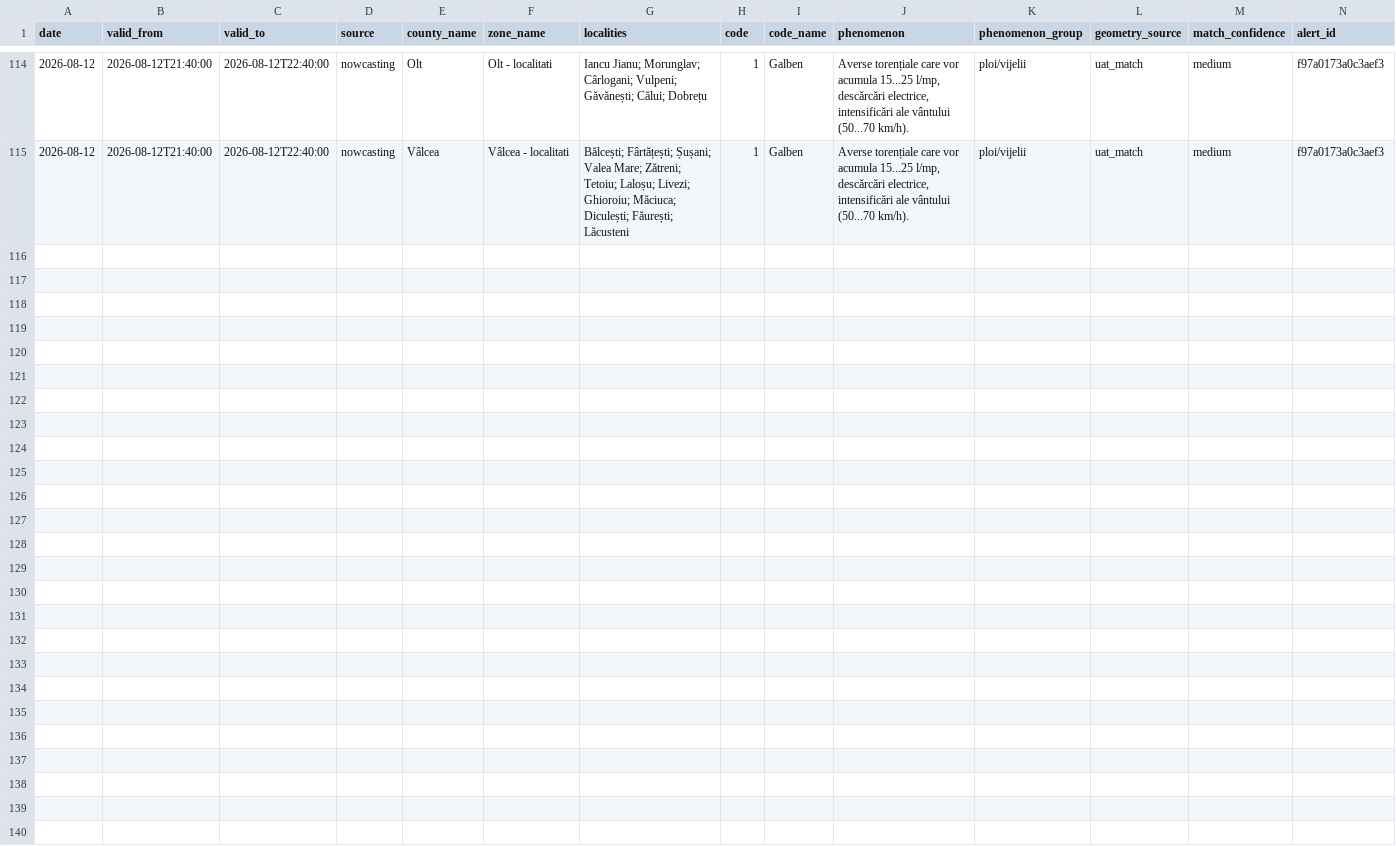
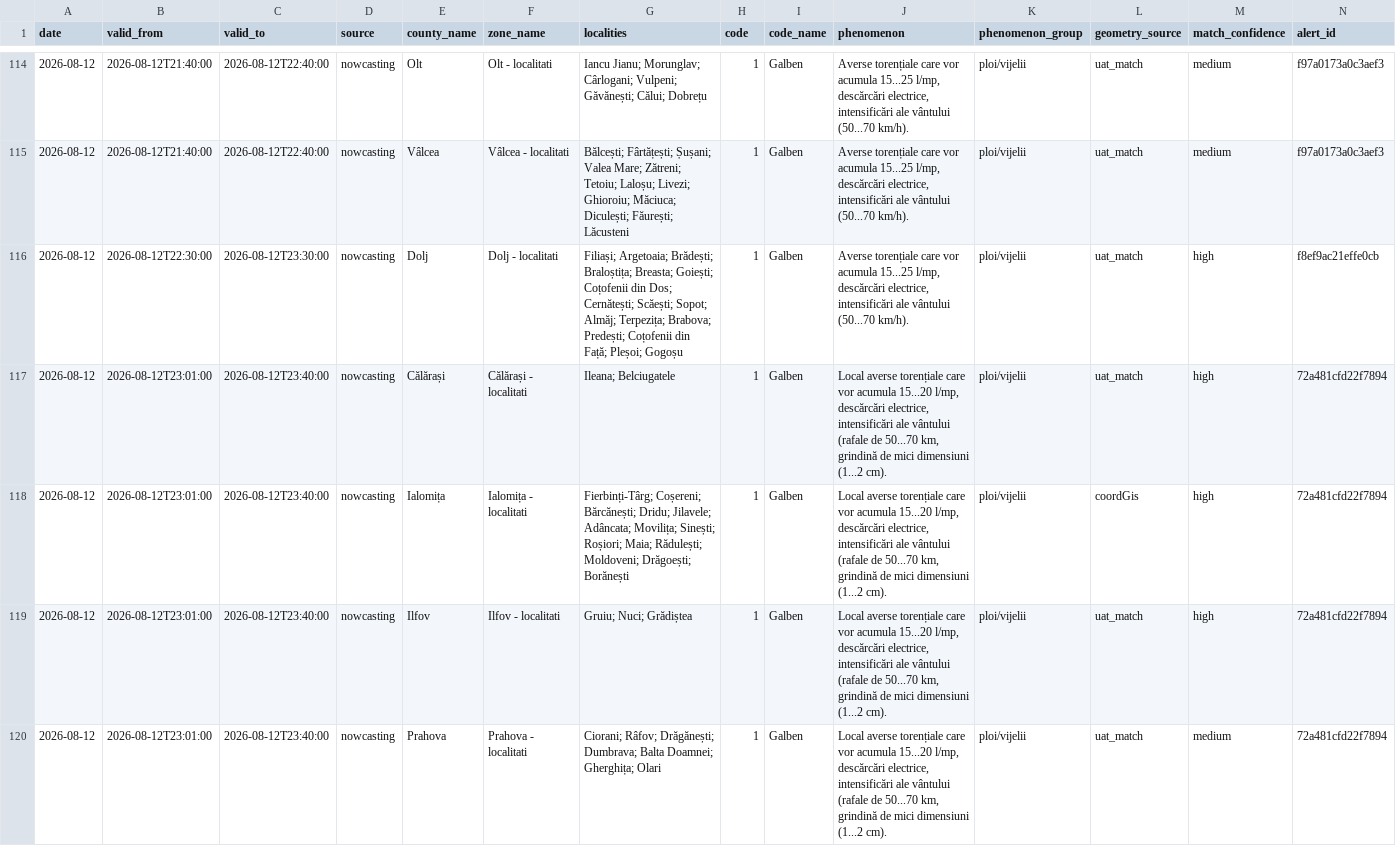
Before and after one commit to mariusbudileanu/date-meteo, a CSV file: public/istoric/nowcasting/2026-08.csv, drawn as a sheet; only a part is shown, gaps mark what is left out; rows hold the shown columns only; the diff names each change by its address in the sheet, - before the commit and + after, or states it on an @@ line.

```diff
--- a/public/istoric/nowcasting/2026-08.csv
+++ b/public/istoric/nowcasting/2026-08.csv
+row 116: 2026-08-12 | 2026-08-12T22:30:00 | 2026-08-12T23:30:00 | nowcasting | Dolj | Dolj - localitati | Filiași; Argetoaia; Brădești; Braloștița; Breasta; Goiești; Coțofenii din Dos; Cernătești; Scăești; Sopot; Almăj; Terpezița; Brabova; Predești; Coțofenii din Față; Pleșoi; Gogoșu | 1 | Galben | Averse torențiale care vor acumula 15...25 l/mp, descărcări electrice, intensificări ale vântului (50...70 km/h). | ploi/vijelii | uat_match | high | f8ef9ac21effe0cb
+row 117: 2026-08-12 | 2026-08-12T23:01:00 | 2026-08-12T23:40:00 | nowcasting | Călărași | Călărași - localitati | Ileana; Belciugatele | 1 | Galben | Local averse torențiale care vor acumula 15...20 l/mp, descărcări electrice, intensificări ale vântului (rafale de 50...70 km, grindină de mici dimensiuni (1...2 cm). | ploi/vijelii | uat_match | high | 72a481cfd22f7894
+row 118: 2026-08-12 | 2026-08-12T23:01:00 | 2026-08-12T23:40:00 | nowcasting | Ialomița | Ialomița - localitati | Fierbinți-Târg; Coșereni; Bărcănești; Dridu; Jilavele; Adâncata; Movilița; Sinești; Roșiori; Maia; Rădulești; Moldoveni; Drăgoești; Borănești | 1 | Galben | Local averse torențiale care vor acumula 15...20 l/mp, descărcări electrice, intensificări ale vântului (rafale de 50...70 km, grindină de mici dimensiuni (1...2 cm). | ploi/vijelii | coordGis | high | 72a481cfd22f7894
+row 119: 2026-08-12 | 2026-08-12T23:01:00 | 2026-08-12T23:40:00 | nowcasting | Ilfov | Ilfov - localitati | Gruiu; Nuci; Grădiștea | 1 | Galben | Local averse torențiale care vor acumula 15...20 l/mp, descărcări electrice, intensificări ale vântului (rafale de 50...70 km, grindină de mici dimensiuni (1...2 cm). | ploi/vijelii | uat_match | high | 72a481cfd22f7894
+row 120: 2026-08-12 | 2026-08-12T23:01:00 | 2026-08-12T23:40:00 | nowcasting | Prahova | Prahova - localitati | Ciorani; Râfov; Drăgănești; Dumbrava; Balta Doamnei; Gherghița; Olari | 1 | Galben | Local averse torențiale care vor acumula 15...20 l/mp, descărcări electrice, intensificări ale vântului (rafale de 50...70 km, grindină de mici dimensiuni (1...2 cm). | ploi/vijelii | uat_match | medium | 72a481cfd22f7894
```
Also changed, not shown: public/istoric/2026/2026-08.csv, 15 other files.
